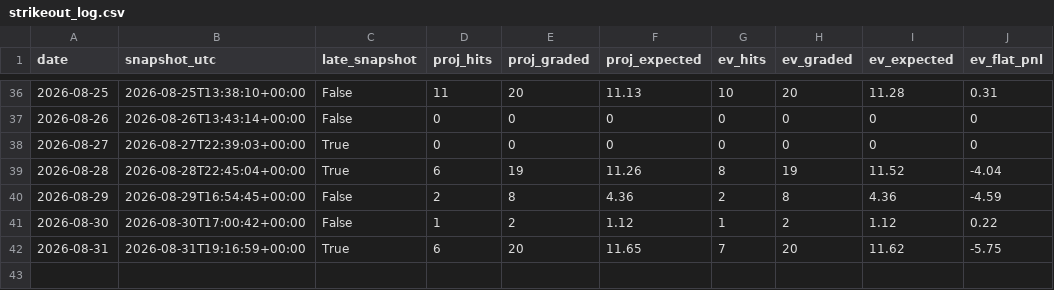
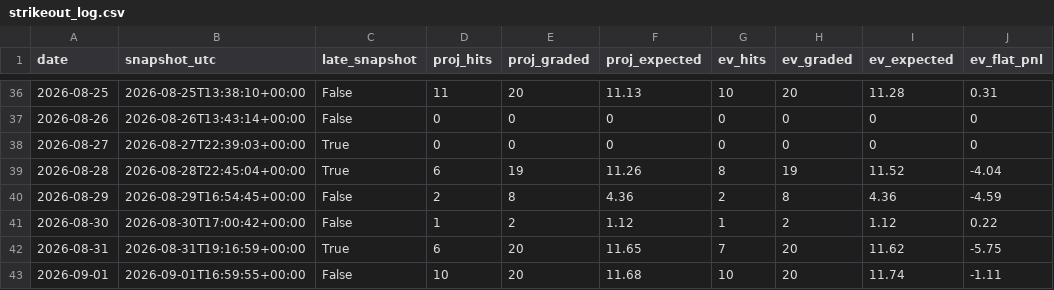
Before and after one commit to emf5278/Starter-jawn, a CSV file: results/strikeout_log.csv, drawn as a sheet; only a part is shown, gaps mark what is left out.

```diff
--- a/results/strikeout_log.csv
+++ b/results/strikeout_log.csv
@@ -42 +42,2 @@ date,snapshot_utc,late_snapshot,proj_hits,proj_graded,proj_expected,ev_hits,ev_g
 2026-08-31,2026-08-31T19:16:59+00:00,True,6,20,11.65,7,20,11.62,-5.75
+2026-09-01,2026-09-01T16:59:55+00:00,False,10,20,11.68,10,20,11.74,-1.11
```
Also changed, not shown: 2 other files.
